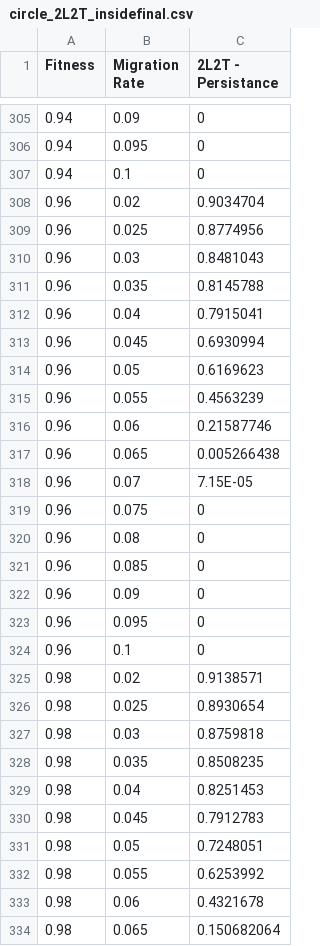
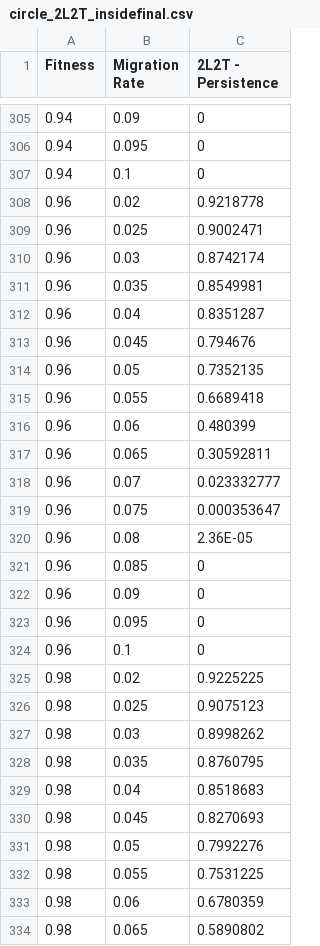
Before and after one commit to MesserLab/UnderdominanceGeneDriveSystems, a CSV file: Data/Circle/Inside Final/circle_2L2T_insidefinal.csv, drawn as a sheet; only a part is shown, gaps mark what is left out; the diff covers the shown part only.

```diff
--- a/Data/Circle/Inside Final/circle_2L2T_insidefinal.csv
+++ b/Data/Circle/Inside Final/circle_2L2T_insidefinal.csv
@@ -1 +1 @@
-Fitness,Migration Rate,2L2T - Persistance
+Fitness,Migration Rate,2L2T - Persistence
@@ -307,15 +307,15 @@ Fitness,Migration Rate,2L2T - Persistance
 0.94,0.1,0
-0.96,0.02,0.9034704
-0.96,0.025,0.8774956
-0.96,0.03,0.8481043
-0.96,0.035,0.8145788
-0.96,0.04,0.7915041
-0.96,0.045,0.6930994
-0.96,0.05,0.6169623
-0.96,0.055,0.4563239
-0.96,0.06,0.21587746
-0.96,0.065,0.005266438
-0.96,0.07,7.15E-05
-0.96,0.075,0
-0.96,0.08,0
+0.96,0.02,0.9218778
+0.96,0.025,0.9002471
+0.96,0.03,0.8742174
+0.96,0.035,0.8549981
+0.96,0.04,0.8351287
+0.96,0.045,0.794676
+0.96,0.05,0.7352135
+0.96,0.055,0.6689418
+0.96,0.06,0.480399
+0.96,0.065,0.30592811
+0.96,0.07,0.023332777
+0.96,0.075,0.000353647
+0.96,0.08,2.36E-05
 0.96,0.085,0
@@ -324,11 +324,11 @@ Fitness,Migration Rate,2L2T - Persistance
 0.96,0.1,0
-0.98,0.02,0.9138571
-0.98,0.025,0.8930654
-0.98,0.03,0.8759818
-0.98,0.035,0.8508235
-0.98,0.04,0.8251453
-0.98,0.045,0.7912783
-0.98,0.05,0.7248051
-0.98,0.055,0.6253992
-0.98,0.06,0.4321678
-0.98,0.065,0.150682064
+0.98,0.02,0.9225225
+0.98,0.025,0.9075123
+0.98,0.03,0.8998262
+0.98,0.035,0.8760795
+0.98,0.04,0.8518683
+0.98,0.045,0.8270693
+0.98,0.05,0.7992276
+0.98,0.055,0.7531225
+0.98,0.06,0.6780359
+0.98,0.065,0.5890802
```
Also changed, not shown: 139 edited cells elsewhere in this file, Data/Circle/Outside Final/circle_2L2T_outsidefinal.csv.
